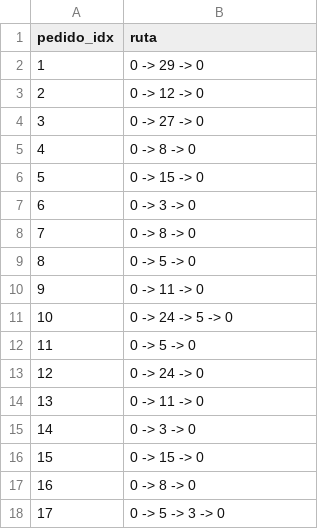
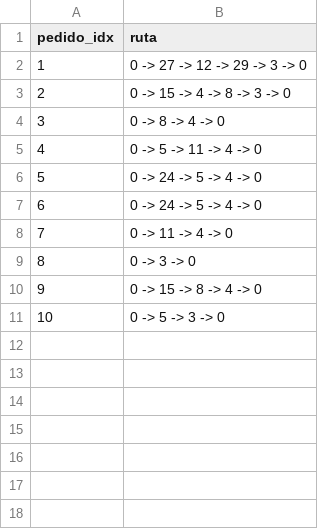
Before and after one commit to luisafbautista26-bot/Slotting.and.picking, a CSV file: picking_routes_slotting_23.csv, drawn as a sheet; removed rows and columns are numbered as before the commit, all else as after; the diff names each change by its address in the sheet, - before the commit and + after, or states it on an @@ line.

```diff
--- a/picking_routes_slotting_23.csv
+++ b/picking_routes_slotting_23.csv
-B2 (ruta): 0 -> 29 -> 0
+B2 (ruta): 0 -> 27 -> 12 -> 29 -> 3 -> 0
-B3 (ruta): 0 -> 12 -> 0
+B3 (ruta): 0 -> 15 -> 4 -> 8 -> 3 -> 0
-B4 (ruta): 0 -> 27 -> 0
+B4 (ruta): 0 -> 8 -> 4 -> 0
-B5 (ruta): 0 -> 8 -> 0
+B5 (ruta): 0 -> 5 -> 11 -> 4 -> 0
-B6 (ruta): 0 -> 15 -> 0
+B6 (ruta): 0 -> 24 -> 5 -> 4 -> 0
+row 7: 6 | 0 -> 24 -> 5 -> 4 -> 0
+row 8: 7 | 0 -> 11 -> 4 -> 0
@@ column A (pedido_idx) renumbered from row 9 down @@
-B10 (ruta): 0 -> 8 -> 0
+B10 (ruta): 0 -> 15 -> 8 -> 4 -> 0
-row 9: 8 | 0 -> 5 -> 0
-row 10: 9 | 0 -> 11 -> 0
-row 11: 10 | 0 -> 24 -> 5 -> 0
-row 12: 11 | 0 -> 5 -> 0
-row 13: 12 | 0 -> 24 -> 0
-row 14: 13 | 0 -> 11 -> 0
-row 15: 14 | 0 -> 3 -> 0
-row 16: 15 | 0 -> 15 -> 0
-row 17: 16 | 0 -> 8 -> 0
```
Also changed, not shown: picking_routes_slotting_1.csv, picking_routes_slotting_14.csv, 29 other files.
